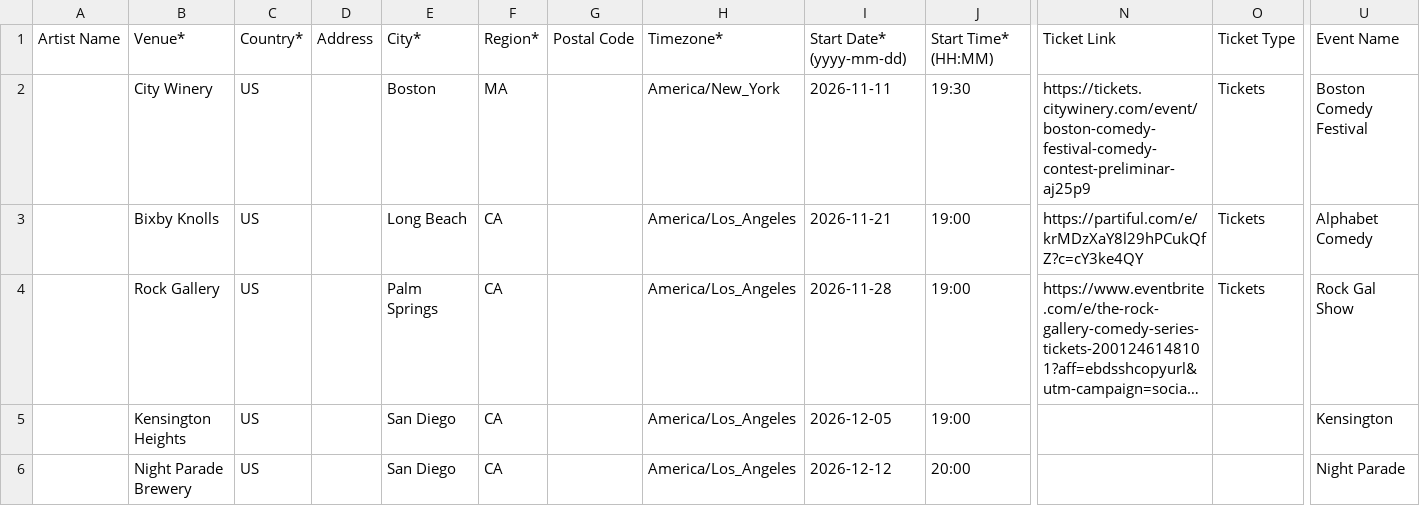
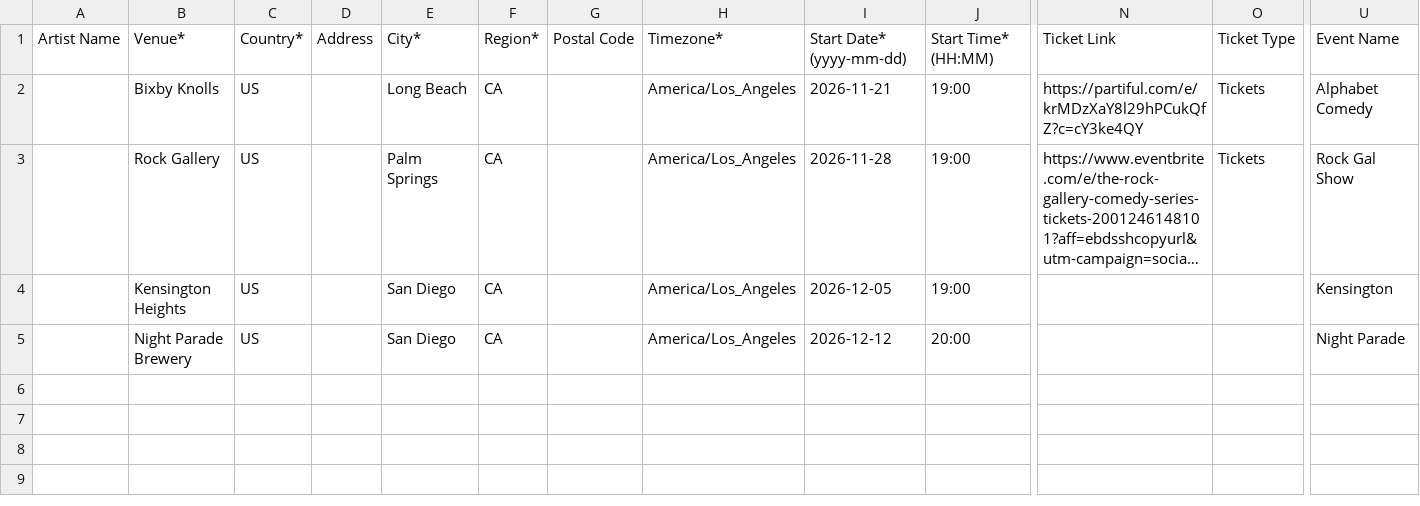
Before and after one commit to itsjess-comedy/shows, a CSV file: bandsintown.csv, drawn as a sheet; only a part is shown, gaps mark what is left out; long unchanged cells end in …; rows hold the shown columns only; the diff names each change by its address in the sheet, - before the commit and + after, or states it on an @@ line.

Commit message:
Update bandsintown.csv

```diff
--- a/bandsintown.csv
+++ b/bandsintown.csv
-row 2:  | City Winery | US |  | Boston | MA |  | America/New_York | 2026-11-11 | 19:30 | https://tickets.citywinery.com/event/boston-comedy-festival-comedy-contest-preliminar-aj25p9 | Tickets | Boston Comedy Festival
```
